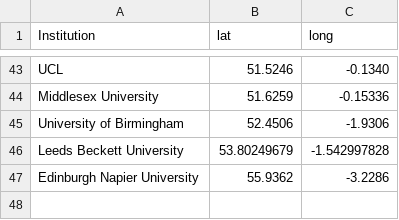
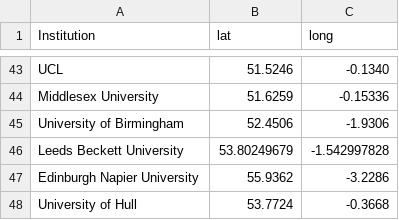
Before and after one commit to sje30/rrs, a CSV file: places.csv, drawn as a sheet; only a part is shown, gaps mark what is left out.

```diff
--- a/places.csv
+++ b/places.csv
@@ -47 +47,2 @@ Leeds Beckett University,53.80249679,-1.542997828
 Edinburgh Napier University,55.9362,-3.2286
+University of Hull,53.7724,-0.3668
```
Also changed, not shown: ukinstitutions.csv, 1 other file.
